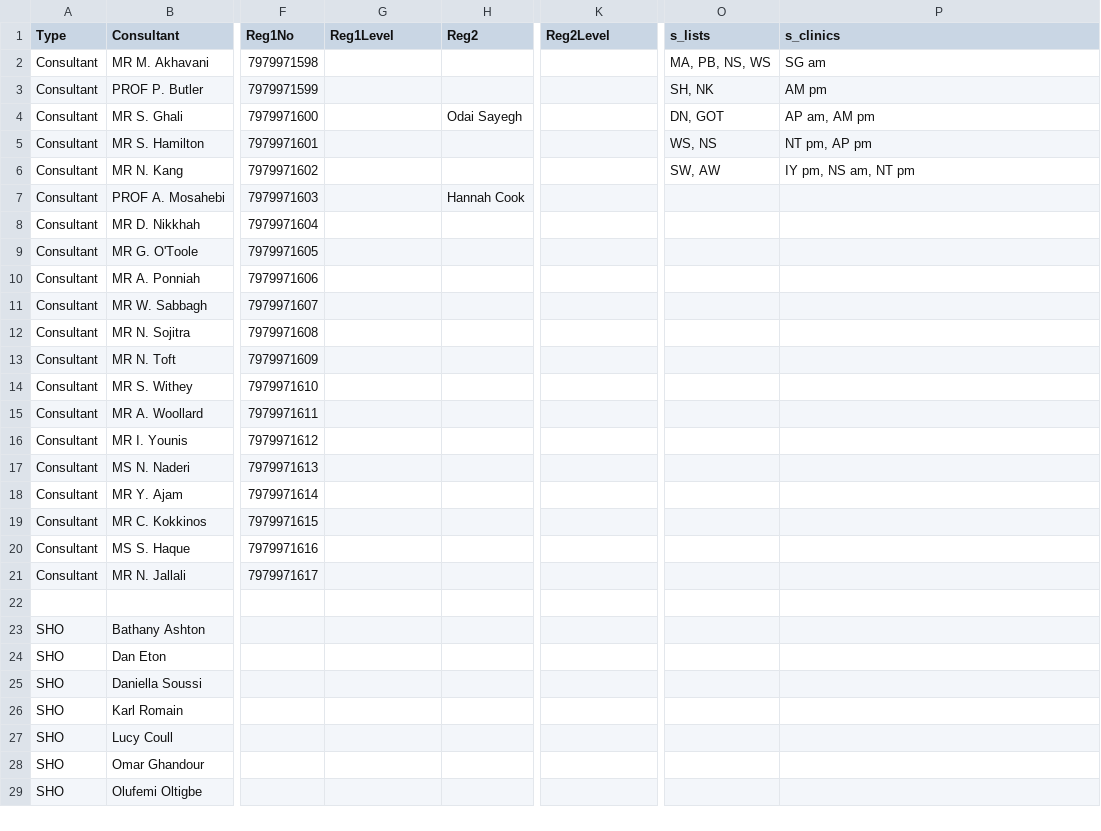
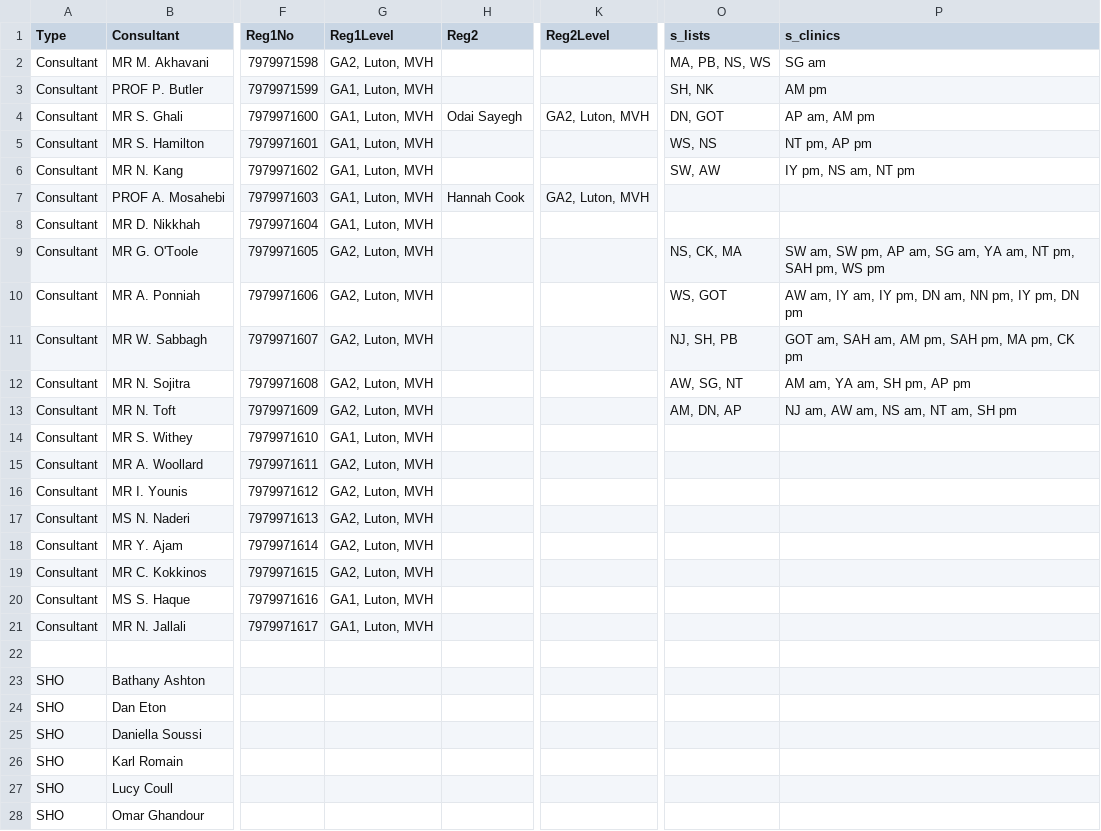
Before and after one commit to benedictreed-source/RFH-Plastic-Surgery-Rota, a CSV file: Data/data.csv, drawn as a sheet; only a part is shown, gaps mark what is left out; the shorter side is filled out with more unchanged rows; the diff covers the shown part only; the diff names each change by its address in the sheet, - before the commit and + after, or states it on an @@ line.

```diff
--- a/Data/data.csv
+++ b/Data/data.csv
-G2 (Reg1Level): (empty)
+G2 (Reg1Level): GA2, Luton, MVH
-G3:G8 (Reg1Level): (empty)
+G3:G8 (Reg1Level): GA1, Luton, MVH
-K4 (Reg2Level): (empty)
+K4 (Reg2Level): GA2, Luton, MVH
-K7 (Reg2Level): (empty)
+K7 (Reg2Level): GA2, Luton, MVH
-G9:G13 (Reg1Level): (empty)
+G9:G13 (Reg1Level): GA2, Luton, MVH
-O9 (s_lists): (empty)
+O9 (s_lists): NS, CK, MA
-P9 (s_clinics): (empty)
+P9 (s_clinics): SW am, SW pm, AP am, SG am, YA am, NT pm, SAH pm, WS pm
-O10 (s_lists): (empty)
+O10 (s_lists): WS, GOT
-P10 (s_clinics): (empty)
+P10 (s_clinics): AW am, IY am, IY pm, DN am, NN pm, IY pm, DN pm
-O11 (s_lists): (empty)
+O11 (s_lists): NJ, SH, PB
-P11 (s_clinics): (empty)
+P11 (s_clinics): GOT am, SAH am, AM pm, SAH pm, MA pm, CK pm
-O12 (s_lists): (empty)
+O12 (s_lists): AW, SG, NT
-P12 (s_clinics): (empty)
+P12 (s_clinics): AM am, YA am, SH pm, AP pm
-O13 (s_lists): (empty)
+O13 (s_lists): AM, DN, AP
-P13 (s_clinics): (empty)
+P13 (s_clinics): NJ am, AW am, NS am, NT am, SH pm
-G14 (Reg1Level): (empty)
+G14 (Reg1Level): GA1, Luton, MVH
-G15:G19 (Reg1Level): (empty)
+G15:G19 (Reg1Level): GA2, Luton, MVH
-G20:G21 (Reg1Level): (empty)
+G20:G21 (Reg1Level): GA1, Luton, MVH
```
Also changed, not shown: 25 edited cells elsewhere in this file, 7 other files.
